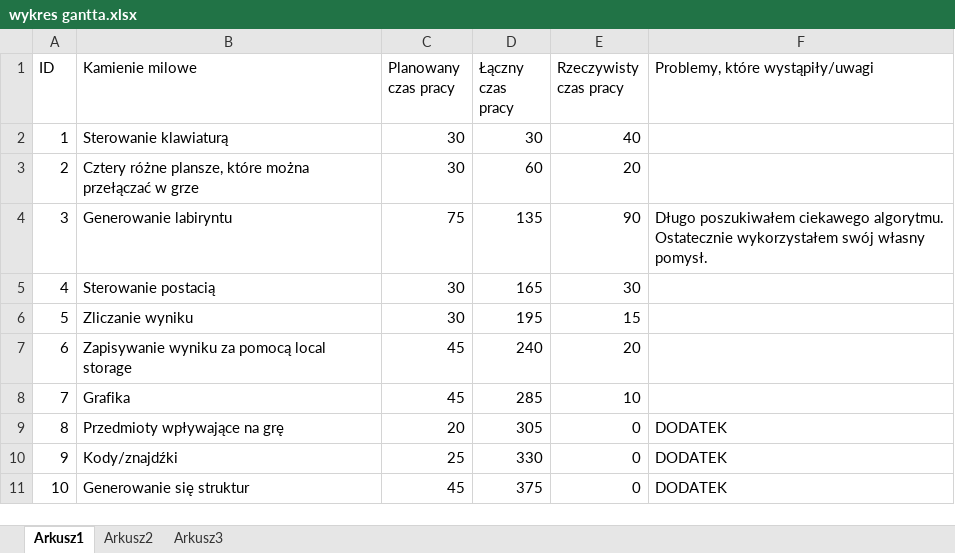
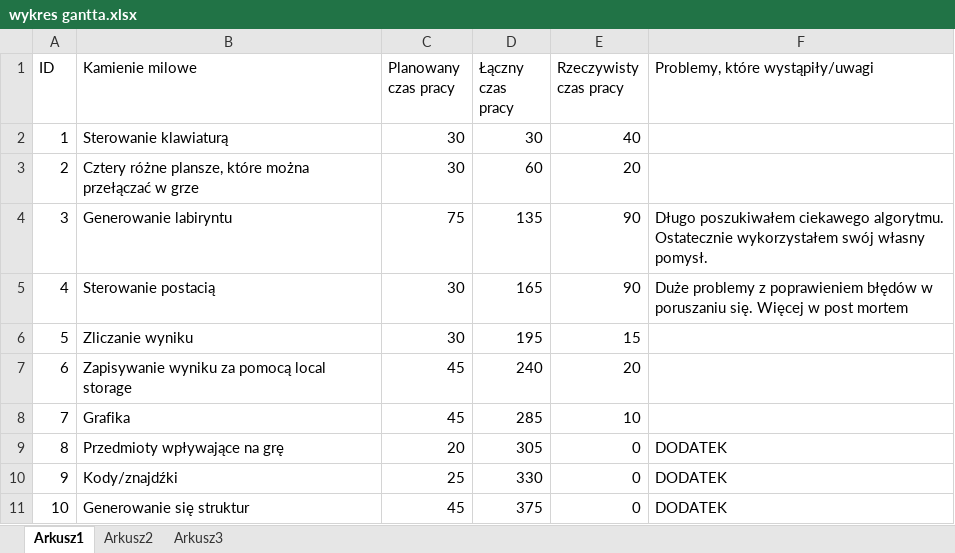
Before and after one commit to Bilon22/maze, an Excel workbook: wykres gantta.xlsx, sheet Arkusz1, drawn as a sheet; values as stored, in another font and other column widths than the file's, no borders; charts and pictures not drawn; the diff names each change by its address in the sheet, - before the commit and + after, or states it on an @@ line.

Commit message:
v1.3 time was changed

```diff
--- a/wykres gantta.xlsx (sheet Arkusz1)
+++ b/wykres gantta.xlsx (sheet Arkusz1)
-E5 (Rzeczywisty czas pracy): 30
+E5 (Rzeczywisty czas pracy): 90
-F5 (Problemy, które wystąpiły/uwagi): (empty)
+F5 (Problemy, które wystąpiły/uwagi): Duże problemy z poprawieniem błędów w poruszaniu się. Więcej w post mortem
```
Also changed, not shown: charts or pictures.
